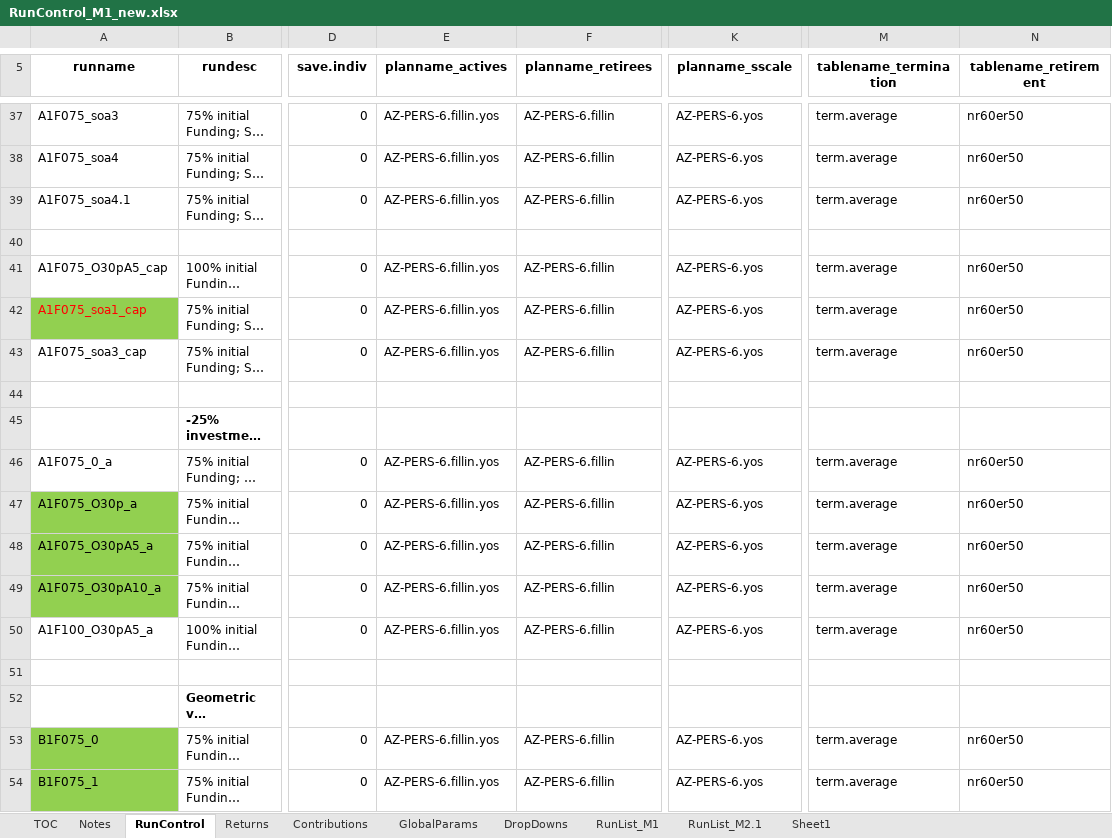
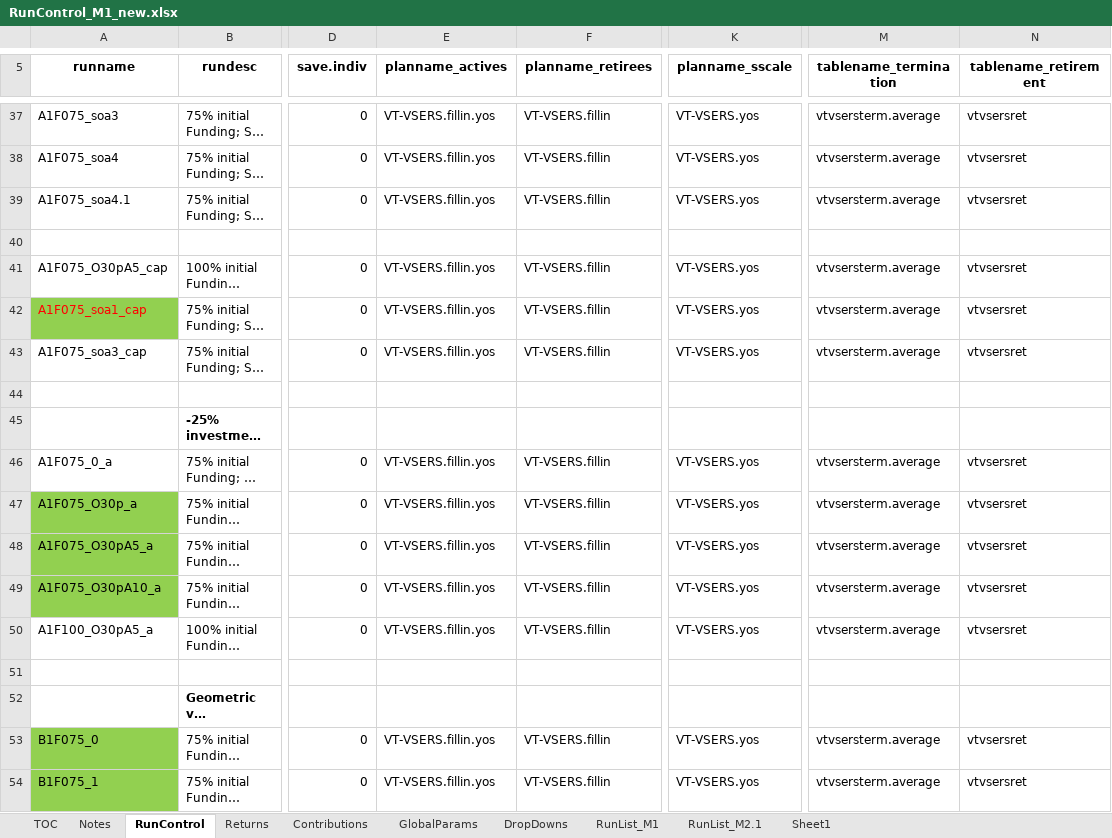
Before and after one commit to mconsidine/Model_Main_VSERS, an Excel workbook: IO_M1_new/RunControl_M1_new.xlsx, sheet RunControl, drawn as a sheet; only a part is shown, gaps mark what is left out; long unchanged cells end in …; values as stored, in another font and other column widths than the file's, no borders; the diff covers the shown part only; the diff names each change by its address in the sheet, - before the commit and + after, or states it on an @@ line.

```diff
--- a/IO_M1_new/RunControl_M1_new.xlsx (sheet RunControl)
+++ b/IO_M1_new/RunControl_M1_new.xlsx (sheet RunControl)
-E37:E39 (planname_actives): AZ-PERS-6.fillin.yos
+E37:E39 (planname_actives): VT-VSERS.fillin.yos
-F37:F39 (planname_retirees): AZ-PERS-6.fillin
+F37:F39 (planname_retirees): VT-VSERS.fillin
-K37:K39 (planname_sscale): AZ-PERS-6.yos
+K37:K39 (planname_sscale): VT-VSERS.yos
-M37:M39 (tablename_termination): term.average
+M37:M39 (tablename_termination): vtvsersterm.average
-N37:N39 (tablename_retirement): nr60er50
+N37:N39 (tablename_retirement): vtvsersret
-E41:E43 (planname_actives): AZ-PERS-6.fillin.yos
+E41:E43 (planname_actives): VT-VSERS.fillin.yos
-F41:F43 (planname_retirees): AZ-PERS-6.fillin
+F41:F43 (planname_retirees): VT-VSERS.fillin
-K41:K43 (planname_sscale): AZ-PERS-6.yos
+K41:K43 (planname_sscale): VT-VSERS.yos
-M41:M43 (tablename_termination): term.average
+M41:M43 (tablename_termination): vtvsersterm.average
-N41:N43 (tablename_retirement): nr60er50
+N41:N43 (tablename_retirement): vtvsersret
-E46:E50 (planname_actives): AZ-PERS-6.fillin.yos
+E46:E50 (planname_actives): VT-VSERS.fillin.yos
-F46:F50 (planname_retirees): AZ-PERS-6.fillin
+F46:F50 (planname_retirees): VT-VSERS.fillin
-K46:K50 (planname_sscale): AZ-PERS-6.yos
+K46:K50 (planname_sscale): VT-VSERS.yos
-M46:M50 (tablename_termination): term.average
+M46:M50 (tablename_termination): vtvsersterm.average
-N46:N50 (tablename_retirement): nr60er50
+N46:N50 (tablename_retirement): vtvsersret
-E53:E54 (planname_actives): AZ-PERS-6.fillin.yos
+E53:E54 (planname_actives): VT-VSERS.fillin.yos
-F53:F54 (planname_retirees): AZ-PERS-6.fillin
+F53:F54 (planname_retirees): VT-VSERS.fillin
-K53:K54 (planname_sscale): AZ-PERS-6.yos
+K53:K54 (planname_sscale): VT-VSERS.yos
-M53:M54 (tablename_termination): term.average
+M53:M54 (tablename_termination): vtvsersterm.average
-N53:N54 (tablename_retirement): nr60er50
+N53:N54 (tablename_retirement): vtvsersret
```
Also changed, not shown: 110 edited cells elsewhere in this sheet, IO_M1_new/Reprod_RunControl_M1_new.xlsx.
